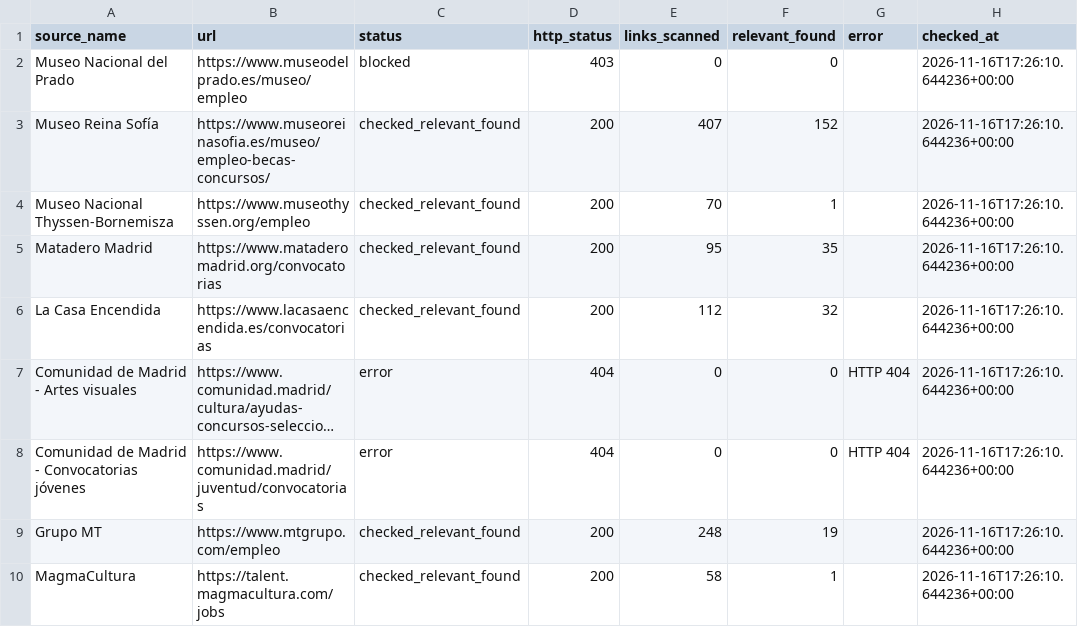
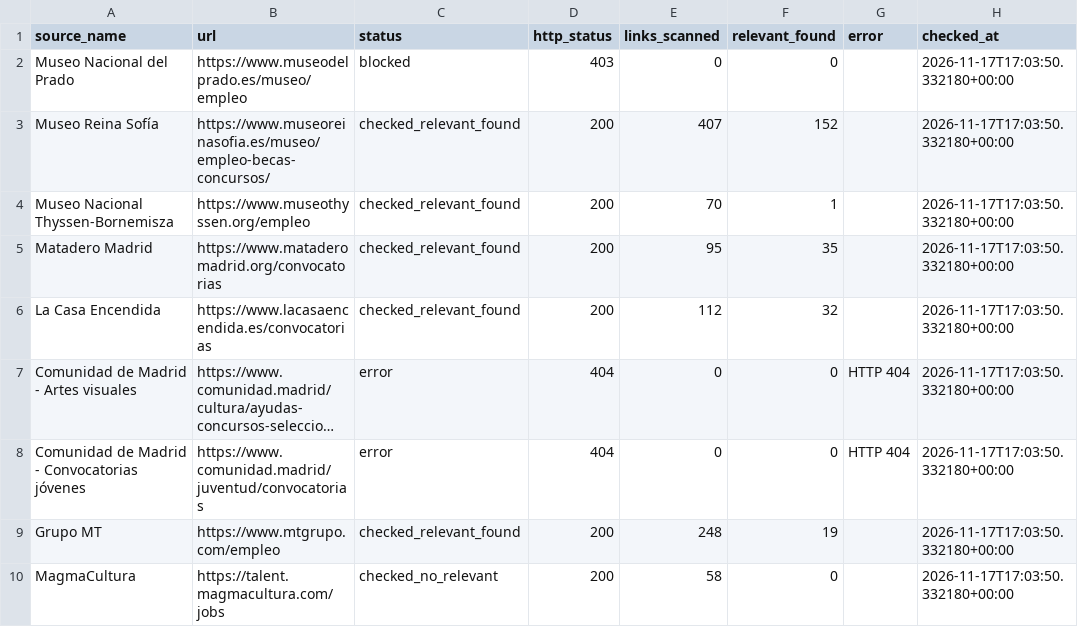
Before and after one commit to Abadisedraoui/busqueda-trabajo, a CSV file: arte-empleo/coverage_report_arte.csv, drawn as a sheet; long unchanged cells end in …; the diff names each change by its address in the sheet, - before the commit and + after, or states it on an @@ line.

```diff
--- a/arte-empleo/coverage_report_arte.csv
+++ b/arte-empleo/coverage_report_arte.csv
-H2:H10 (checked_at): 2026-11-16T17:26:10.644236+00:00
+H2:H10 (checked_at): 2026-11-17T17:03:50.332180+00:00
-C10 (status): checked_relevant_found
+C10 (status): checked_no_relevant
-F10 (relevant_found): 1
+F10 (relevant_found): 0
```
Also changed, not shown: arte-empleo/all_open_art_opportunities.csv.
